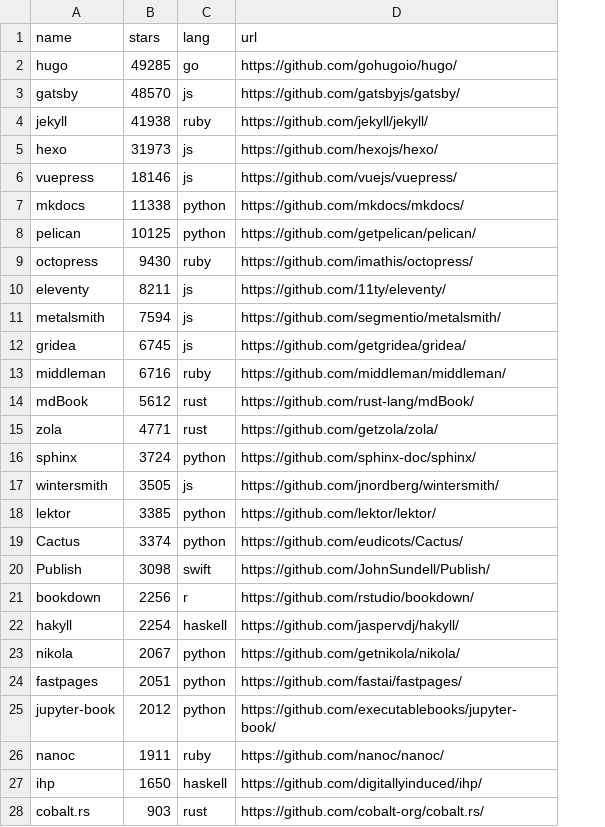
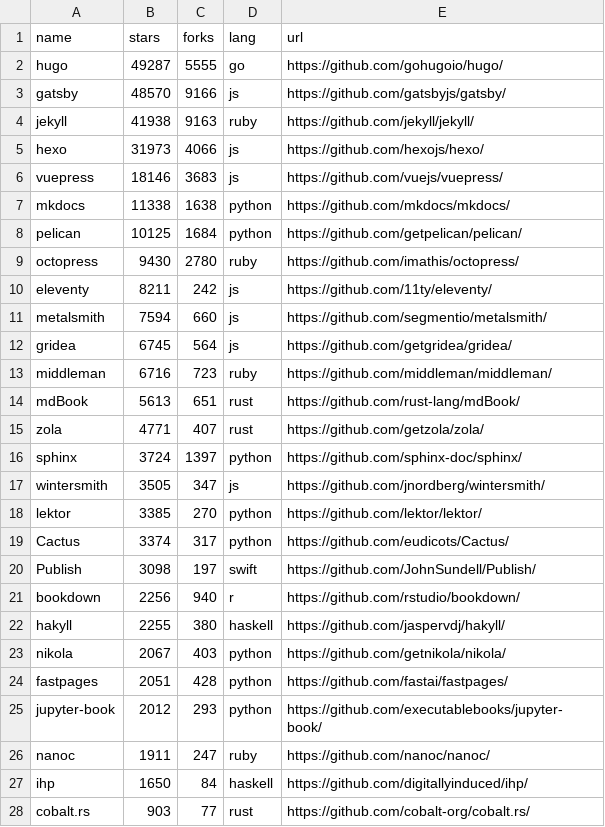
Before and after one commit to epogrebnyak/ssg-dataset, a CSV file: data/ssg.csv, drawn as a sheet; only a part is shown; the diff names each change by its address in the sheet, - before the commit and + after, or states it on an @@ line.

Commit message:
added forks data

```diff
--- a/data/ssg.csv
+++ b/data/ssg.csv
+column C (forks), rows 2-28: 5555 | 9166 | 9163 | 4066 | 3683 | 1638 | 1684 | 2780 | 242 | 660 | 564 | 723 | 651 | 407 | 1397 | 347 | 270 | 317 | 197 | 940 | 380 | 403 | 428 | 293 | 247 | 84 | 77
-B2 (stars): 49285
+B2 (stars): 49287
-B14 (stars): 5612
+B14 (stars): 5613
-B22 (stars): 2254
+B22 (stars): 2255
```
Also changed, not shown: 1 other file.
